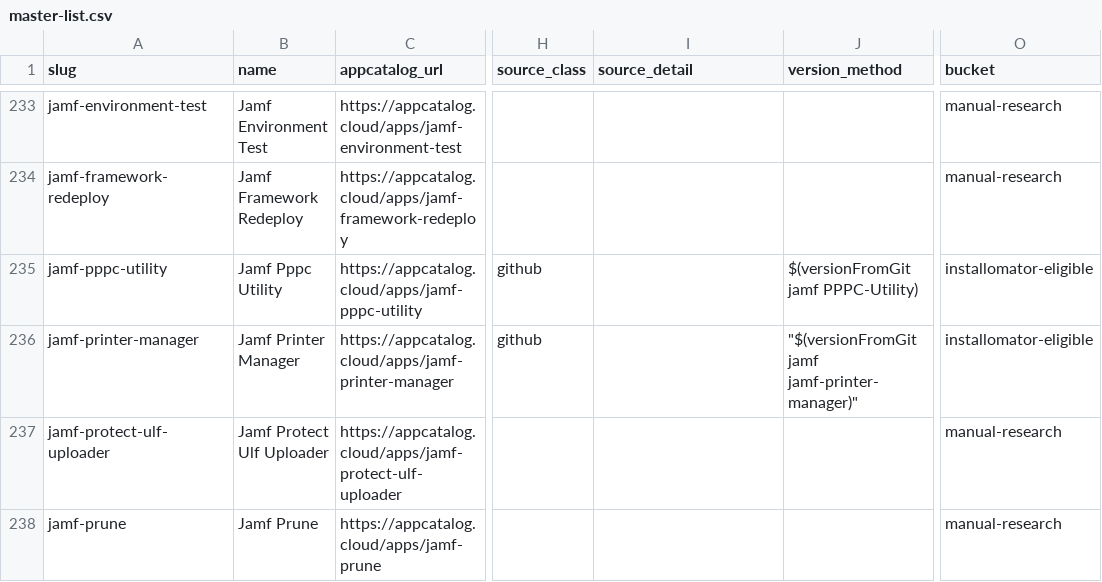
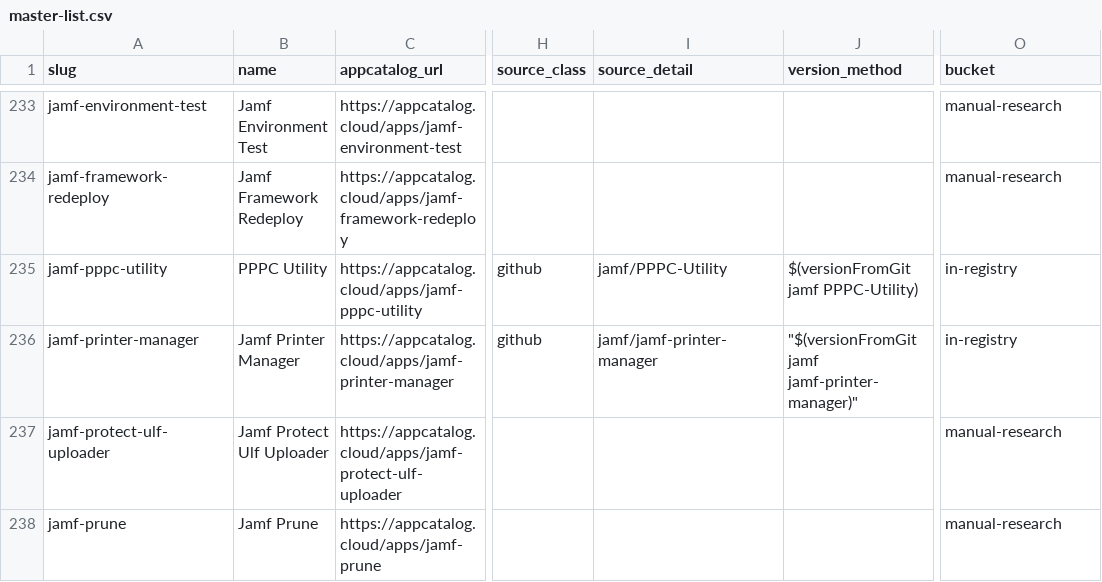
Before and after one commit to AdamBaali/FMA-Homebrew-Expander, a CSV file: data/master-list.csv, drawn as a sheet; only a part is shown, gaps mark what is left out; the diff covers the shown part only; the diff names each change by its address in the sheet, - before the commit and + after, or states it on an @@ line.

```diff
--- a/data/master-list.csv
+++ b/data/master-list.csv
-B235 (name): Jamf Pppc Utility
+B235 (name): PPPC Utility
-I235 (source_detail): (empty)
+I235 (source_detail): jamf/PPPC-Utility
-O235:O236 (bucket): installomator-eligible
+O235:O236 (bucket): in-registry
-I236 (source_detail): (empty)
+I236 (source_detail): jamf/jamf-printer-manager
```
Also changed, not shown: 59 edited cells elsewhere in this file, 4 other files.
